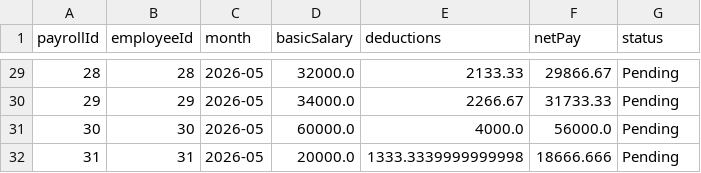
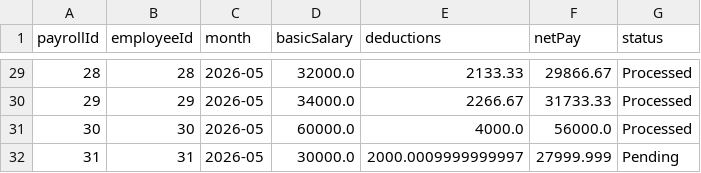
Before and after one commit to iRyllB/autopay, a CSV file: data/payroll.csv, drawn as a sheet; only a part is shown, gaps mark what is left out; the diff covers the shown part only.

```diff
--- a/data/payroll.csv
+++ b/data/payroll.csv
@@ -29,4 +29,4 @@ payrollId,employeeId,month,basicSalary,deductions,netPay,status
-28,28,2026-05,32000.0,2133.33,29866.67,Pending
-29,29,2026-05,34000.0,2266.67,31733.33,Pending
-30,30,2026-05,60000.0,4000.0,56000.0,Pending
-31,31,2026-05,20000.0,1333.3339999999998,18666.666,Pending
+28,28,2026-05,32000.0,2133.33,29866.67,Processed
+29,29,2026-05,34000.0,2266.67,31733.33,Processed
+30,30,2026-05,60000.0,4000.0,56000.0,Processed
+31,31,2026-05,30000.0,2000.0009999999997,27999.999,Pending
```
Also changed, not shown: 26 edited cells elsewhere in this file, data/employees.csv, data/users.csv, 13 other files.
